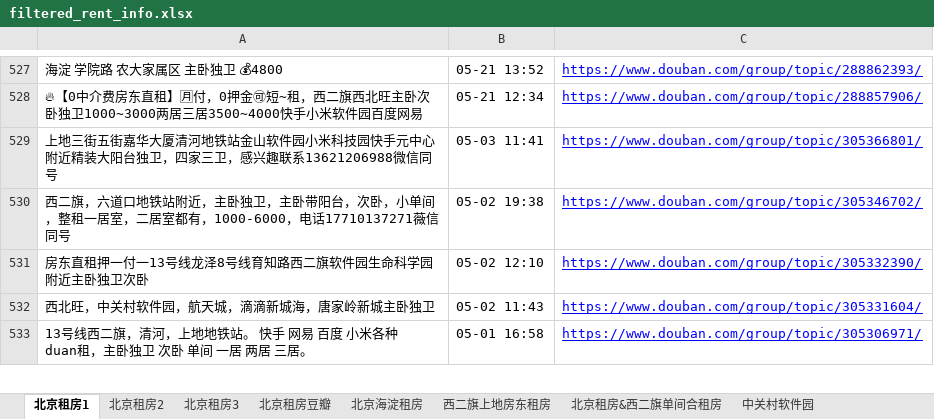
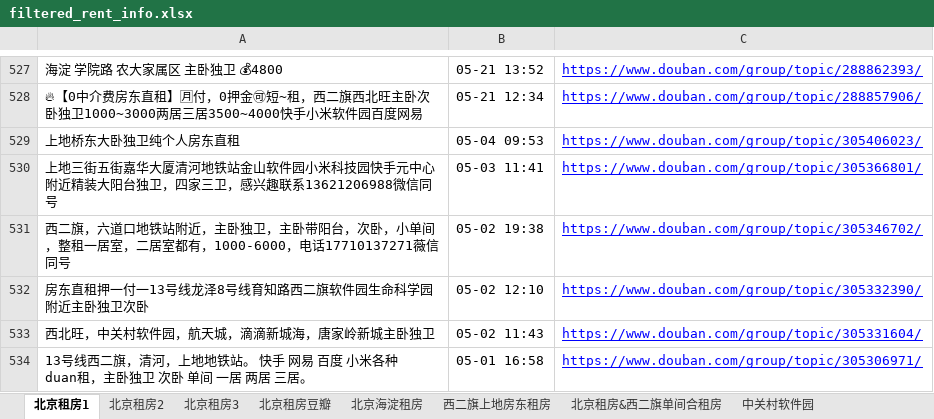
Before and after one commit to slzhang13/rent-info-crawler, an Excel workbook: filtered_rent_info.xlsx, sheet 北京租房1, drawn as a sheet; only a part is shown, gaps mark what is left out; values as stored, in another font and other column widths than the file's, no borders; the diff names each change by its address in the sheet, - before the commit and + after, or states it on an @@ line.

```diff
--- a/filtered_rent_info.xlsx (sheet 北京租房1)
+++ b/filtered_rent_info.xlsx (sheet 北京租房1)
+row 529: 上地桥东大卧独卫纯个人房东直租 | 05-04 09:53 | https://www.douban.com/group/topic/305406023/
```
Also changed, not shown: 1 other file.
